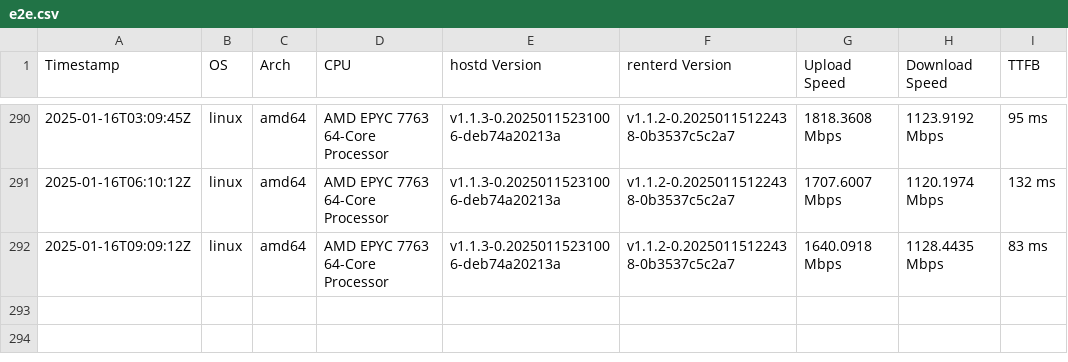
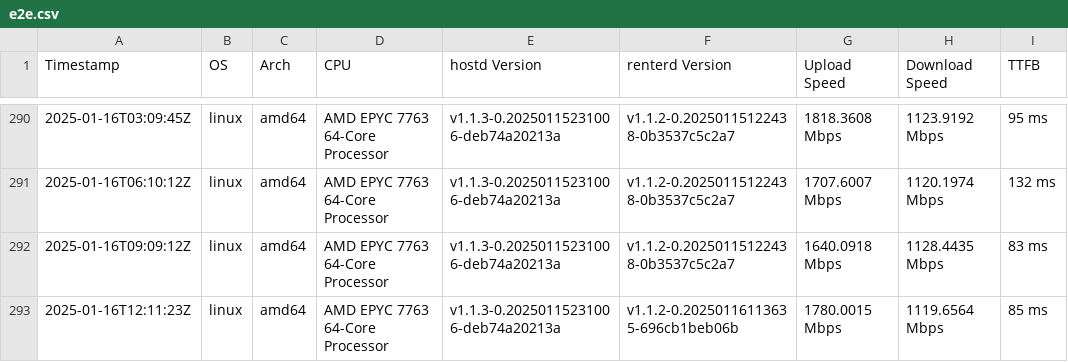
Before and after one commit to SiaFoundation/benchmark, a CSV file: results/e2e.csv, drawn as a sheet; only a part is shown, gaps mark what is left out; the diff names each change by its address in the sheet, - before the commit and + after, or states it on an @@ line.

```diff
--- a/results/e2e.csv
+++ b/results/e2e.csv
+row 293: 2025-01-16T12:11:23Z | linux | amd64 | AMD EPYC 7763 64-Core Processor | v1.1.3-0.20250115231006-deb74a20213a | v1.1.2-0.20250116113635-696cb1beb06b | 1780.0015 Mbps | 1119.6564 Mbps | 85 ms
```
Also changed, not shown: results/rhp2.csv, results/rhp3.csv, 5 other files.
